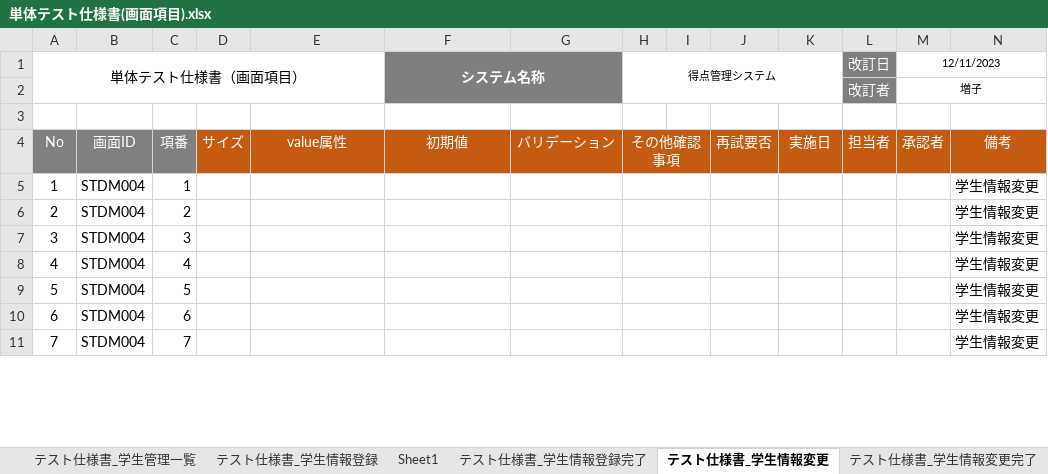
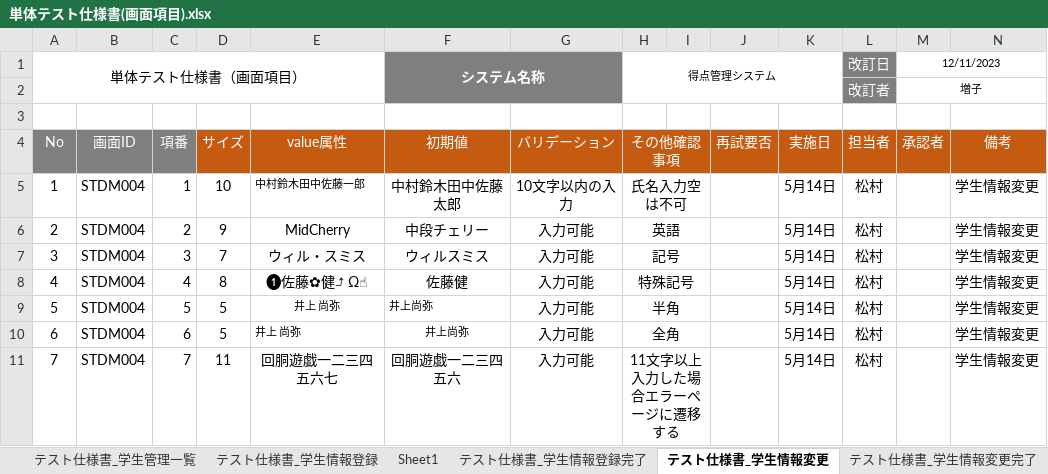
Before and after one commit to shoma0524/gamityansoftware, an Excel workbook: 単体テスト仕様書(画面項目).xlsx, sheet テスト仕様書_学生情報変更, drawn as a sheet; only a part is shown; values as stored, in another font and other column widths than the file's, no borders; the diff covers the shown part only; the diff names each change by its address in the sheet, - before the commit and + after, or states it on an @@ line.

```diff
--- a/単体テスト仕様書(画面項目).xlsx (sheet テスト仕様書_学生情報変更)
+++ b/単体テスト仕様書(画面項目).xlsx (sheet テスト仕様書_学生情報変更)
-D5 (サイズ): (empty)
+D5 (サイズ): 10
-E5 (value属性): (empty)
+E5 (value属性): 中村鈴木田中佐藤一郎
-F5 (初期値): (empty)
+F5 (初期値): 中村鈴木田中佐藤太郎
-G5 (バリデーション): (empty)
+G5 (バリデーション): 10文字以内の入力
-H5 (その他確認事項): (empty)
+H5 (その他確認事項): 氏名入力空は不可
-K5:K11 (実施日): (empty)
+K5:K11 (実施日): 5月14日
-L5:L11 (担当者): (empty)
+L5:L11 (担当者): 松村
-D6 (サイズ): (empty)
+D6 (サイズ): 9
-E6 (value属性): (empty)
+E6 (value属性): MidCherry
-F6 (初期値): (empty)
+F6 (初期値): 中段チェリー
-G6:G11 (バリデーション): (empty)
+G6:G11 (バリデーション): 入力可能
-H6 (その他確認事項): (empty)
+H6 (その他確認事項): 英語
-D7 (サイズ): (empty)
+D7 (サイズ): 7
-E7 (value属性): (empty)
+E7 (value属性): ウィル・スミス
-F7 (初期値): (empty)
+F7 (初期値): ウィルスミス
-H7 (その他確認事項): (empty)
+H7 (その他確認事項): 記号
-D8 (サイズ): (empty)
+D8 (サイズ): 8
-E8 (value属性): (empty)
+E8 (value属性): ❶佐藤✿健⤴ Ω☝
-F8 (初期値): (empty)
+F8 (初期値): 佐藤健
-H8 (その他確認事項): (empty)
+H8 (その他確認事項): 特殊記号
-D9:D10 (サイズ): (empty)
+D9:D10 (サイズ): 5
-E9:E10 (value属性): (empty)
+E9:E10 (value属性): 井上 尚弥
-F9:F10 (初期値): (empty)
+F9:F10 (初期値): 井上尚弥
-H9 (その他確認事項): (empty)
+H9 (その他確認事項): 半角
-H10 (その他確認事項): (empty)
+H10 (その他確認事項): 全角
-D11 (サイズ): (empty)
+D11 (サイズ): 11
-E11 (value属性): (empty)
+E11 (value属性): 回胴遊戯一二三四五六七
-F11 (初期値): (empty)
+F11 (初期値): 回胴遊戯一二三四五六
-H11 (その他確認事項): (empty)
+H11 (その他確認事項): 11文字以上入力した場合エラーページに遷移する
```
Also changed, not shown: 53 edited cells elsewhere in this sheet, sheet テスト仕様書_学生管理一覧, sheet テスト仕様書_学生情報登録, sheet テスト仕様書_科目管理一覧, sheet テスト仕様書_学生情報変更完了, 4 other files.
